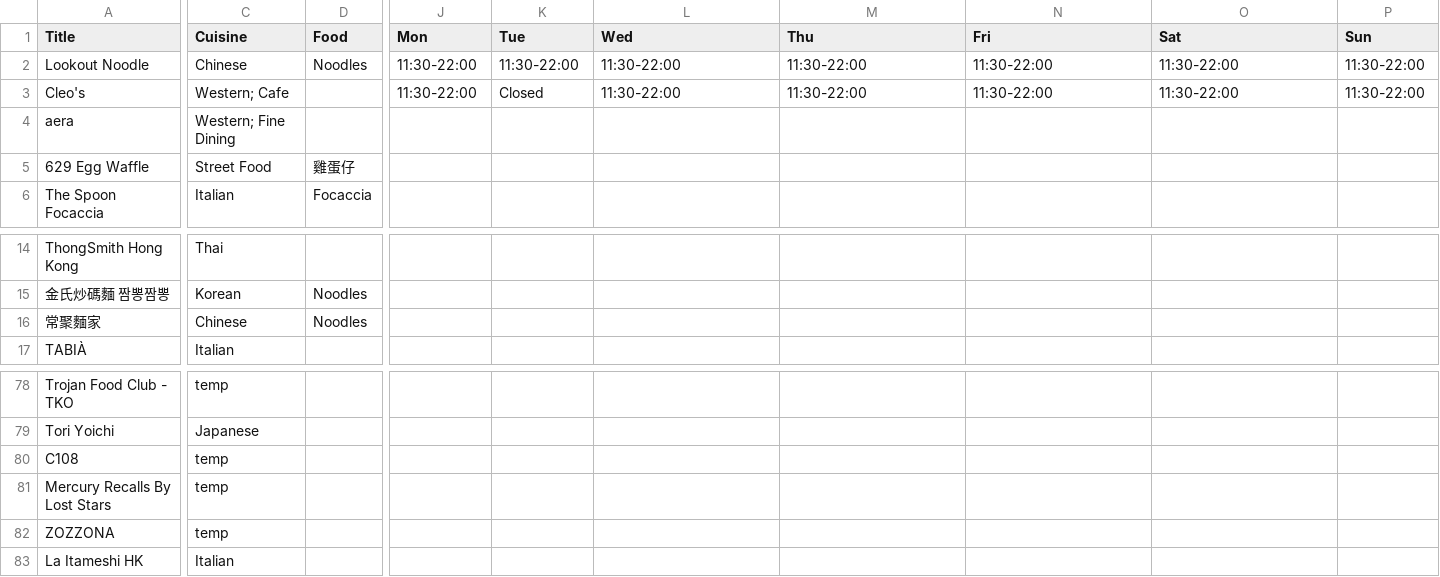
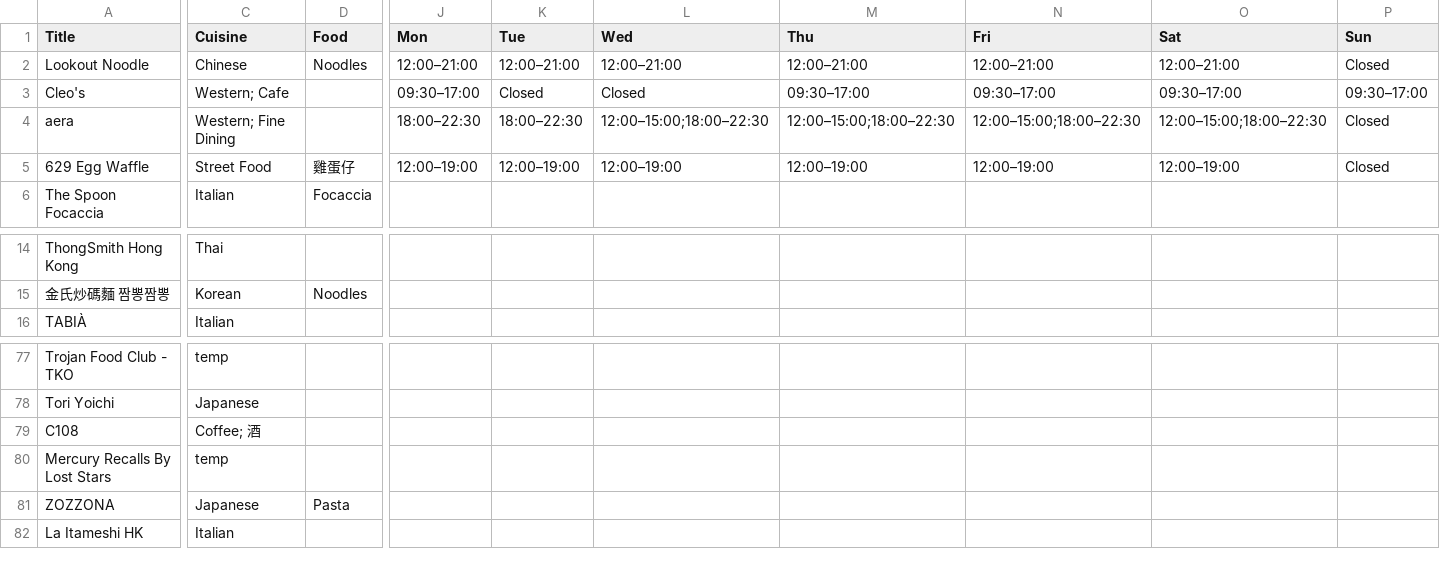
Before and after one commit to hannahhuench/eatwhat, a CSV file: data/restaurants.csv, drawn as a sheet; only a part is shown, gaps mark what is left out; removed rows and columns are numbered as before the commit, all else as after; rows hold the shown columns only; the diff covers the shown part only; the diff names each change by its address in the sheet, - before the commit and + after, or states it on an @@ line.

```diff
--- a/data/restaurants.csv
+++ b/data/restaurants.csv
-J2 (Mon): 11:30-22:00
+J2 (Mon): 12:00–21:00
-K2 (Tue): 11:30-22:00
+K2 (Tue): 12:00–21:00
-L2 (Wed): 11:30-22:00
+L2 (Wed): 12:00–21:00
-M2 (Thu): 11:30-22:00
+M2 (Thu): 12:00–21:00
-N2 (Fri): 11:30-22:00
+N2 (Fri): 12:00–21:00
-O2 (Sat): 11:30-22:00
+O2 (Sat): 12:00–21:00
-P2 (Sun): 11:30-22:00
+P2 (Sun): Closed
-J3 (Mon): 11:30-22:00
+J3 (Mon): 09:30–17:00
-L3 (Wed): 11:30-22:00
+L3 (Wed): Closed
-M3 (Thu): 11:30-22:00
+M3 (Thu): 09:30–17:00
-N3 (Fri): 11:30-22:00
+N3 (Fri): 09:30–17:00
-O3 (Sat): 11:30-22:00
+O3 (Sat): 09:30–17:00
-P3 (Sun): 11:30-22:00
+P3 (Sun): 09:30–17:00
-J4 (Mon): (empty)
+J4 (Mon): 18:00–22:30
-K4 (Tue): (empty)
+K4 (Tue): 18:00–22:30
-L4 (Wed): (empty)
+L4 (Wed): 12:00–15:00;18:00–22:30
-M4 (Thu): (empty)
+M4 (Thu): 12:00–15:00;18:00–22:30
-N4 (Fri): (empty)
+N4 (Fri): 12:00–15:00;18:00–22:30
-O4 (Sat): (empty)
+O4 (Sat): 12:00–15:00;18:00–22:30
-P4:P5 (Sun): (empty)
+P4:P5 (Sun): Closed
-J5 (Mon): (empty)
+J5 (Mon): 12:00–19:00
-K5 (Tue): (empty)
+K5 (Tue): 12:00–19:00
-L5 (Wed): (empty)
+L5 (Wed): 12:00–19:00
-M5 (Thu): (empty)
+M5 (Thu): 12:00–19:00
-N5 (Fri): (empty)
+N5 (Fri): 12:00–19:00
-O5 (Sat): (empty)
+O5 (Sat): 12:00–19:00
-row 16: 常聚麵家 | Chinese | Noodles
-C79 (Cuisine): temp
+C79 (Cuisine): Coffee; 酒
-C81 (Cuisine): temp
+C81 (Cuisine): Japanese
-D81 (Food): (empty)
+D81 (Food): Pasta
```
Also changed, not shown: 13 edited cells elsewhere in this file.
